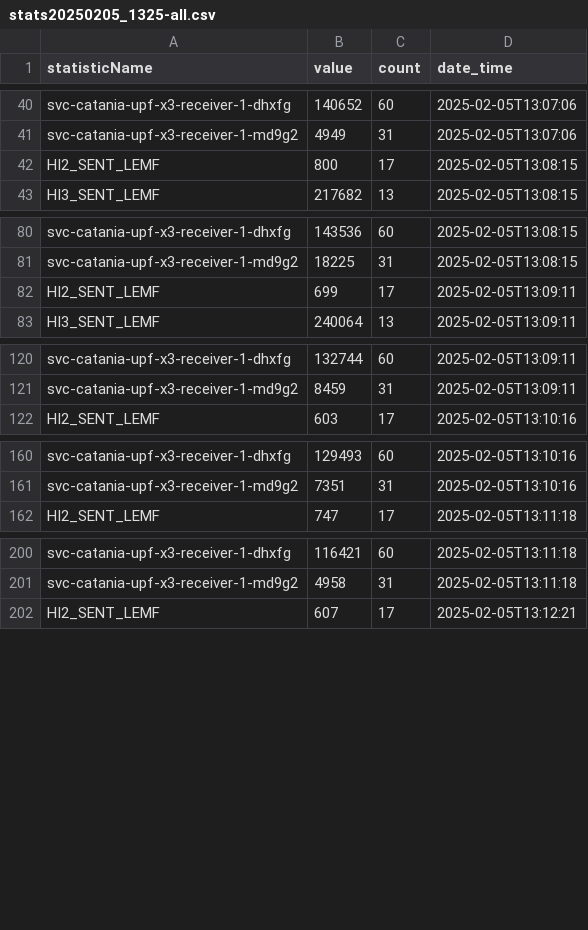
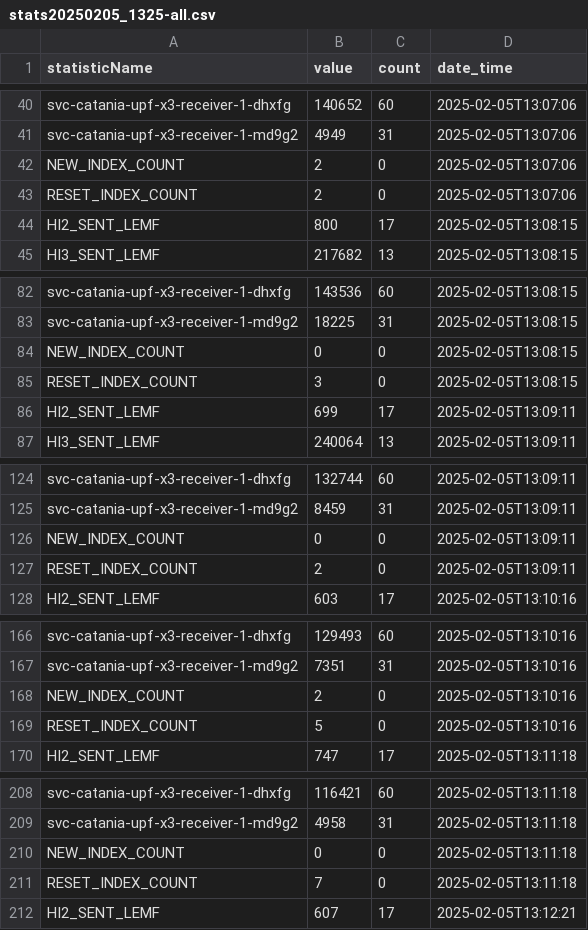
Before and after one commit to terry-flander/stats-server, a CSV file: data/summary-data/stats/csv/stats20250205_1325-all.csv, drawn as a sheet; only a part is shown, gaps mark what is left out; the diff covers the shown part only.

Commit message:
Add new and reset index counts to stats

```diff
--- a/data/summary-data/stats/csv/stats20250205_1325-all.csv
+++ b/data/summary-data/stats/csv/stats20250205_1325-all.csv
@@ -41,2 +41,4 @@ svc-catania-upf-x3-receiver-1-dhxfg,140652,60,2025-02-05T13:07:06
 svc-catania-upf-x3-receiver-1-md9g2,4949,31,2025-02-05T13:07:06
+NEW_INDEX_COUNT,2,0,2025-02-05T13:07:06
+RESET_INDEX_COUNT,2,0,2025-02-05T13:07:06
 HI2_SENT_LEMF,800,17,2025-02-05T13:08:15
@@ -81,2 +83,4 @@ svc-catania-upf-x3-receiver-1-dhxfg,143536,60,2025-02-05T13:08:15
 svc-catania-upf-x3-receiver-1-md9g2,18225,31,2025-02-05T13:08:15
+NEW_INDEX_COUNT,0,0,2025-02-05T13:08:15
+RESET_INDEX_COUNT,3,0,2025-02-05T13:08:15
 HI2_SENT_LEMF,699,17,2025-02-05T13:09:11
@@ -121,2 +125,4 @@ svc-catania-upf-x3-receiver-1-dhxfg,132744,60,2025-02-05T13:09:11
 svc-catania-upf-x3-receiver-1-md9g2,8459,31,2025-02-05T13:09:11
+NEW_INDEX_COUNT,0,0,2025-02-05T13:09:11
+RESET_INDEX_COUNT,2,0,2025-02-05T13:09:11
 HI2_SENT_LEMF,603,17,2025-02-05T13:10:16
@@ -161,2 +167,4 @@ svc-catania-upf-x3-receiver-1-dhxfg,129493,60,2025-02-05T13:10:16
 svc-catania-upf-x3-receiver-1-md9g2,7351,31,2025-02-05T13:10:16
+NEW_INDEX_COUNT,2,0,2025-02-05T13:10:16
+RESET_INDEX_COUNT,5,0,2025-02-05T13:10:16
 HI2_SENT_LEMF,747,17,2025-02-05T13:11:18
@@ -201,2 +209,4 @@ svc-catania-upf-x3-receiver-1-dhxfg,116421,60,2025-02-05T13:11:18
 svc-catania-upf-x3-receiver-1-md9g2,4958,31,2025-02-05T13:11:18
+NEW_INDEX_COUNT,0,0,2025-02-05T13:11:18
+RESET_INDEX_COUNT,7,0,2025-02-05T13:11:18
 HI2_SENT_LEMF,607,17,2025-02-05T13:12:21
```
Also changed, not shown: 28 added rows elsewhere in this file, data/summary-data/stats/csv/stats20250205_1307.csv, data/summary-data/stats/csv/stats20250205_1308.csv, 37 other files.
